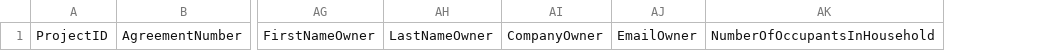
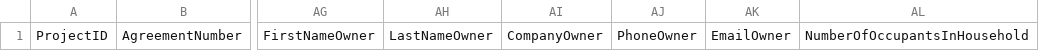
Before and after one commit to subhammoha/EBD_DATA_Transmission, a CSV file: project-data-transmission-templates/SingleFamily/Initial Enrollment/1st Stage SF.csv, drawn as a sheet; only a part is shown, gaps mark what is left out; the diff names each change by its address in the sheet, - before the commit and + after, or states it on an @@ line.

Commit message:
Update 1st Stage SF.csv

```diff
--- a/project-data-transmission-templates/SingleFamily/Initial Enrollment/1st Stage SF.csv
+++ b/project-data-transmission-templates/SingleFamily/Initial Enrollment/1st Stage SF.csv
+column AJ, row 1: PhoneOwner
```
